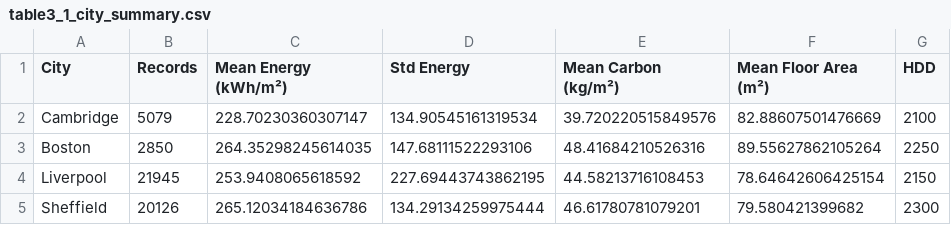
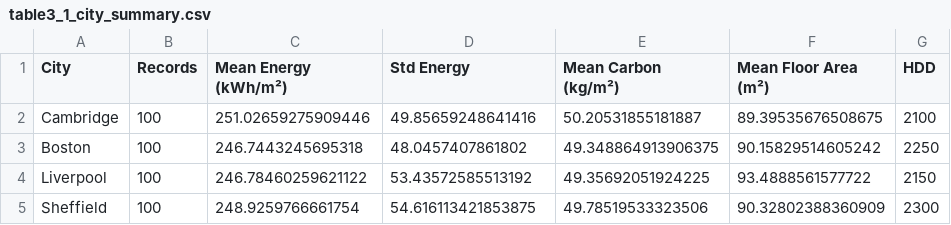
Before and after one commit to fena20/inverse-engineering-, a CSV file: outputs/thesis_figures/table3_1_city_summary.csv, drawn as a sheet.

```diff
--- a/outputs/thesis_figures/table3_1_city_summary.csv
+++ b/outputs/thesis_figures/table3_1_city_summary.csv
@@ -1,5 +1,5 @@
 City,Records,Mean Energy (kWh/m²),Std Energy,Mean Carbon (kg/m²),Mean Floor Area (m²),HDD
-Cambridge,5079,228.70230360307147,134.90545161319534,39.720220515849576,82.88607501476669,2100
-Boston,2850,264.35298245614035,147.68111522293106,48.41684210526316,89.55627862105264,2250
-Liverpool,21945,253.9408065618592,227.69443743862195,44.58213716108453,78.64642606425154,2150
-Sheffield,20126,265.12034184636786,134.29134259975444,46.61780781079201,79.580421399682,2300
+Cambridge,100,251.02659275909446,49.85659248641416,50.20531855181887,89.39535676508675,2100
+Boston,100,246.7443245695318,48.0457407861802,49.348864913906375,90.15829514605242,2250
+Liverpool,100,246.78460259621122,53.43572585513192,49.35692051924225,93.4888561577722,2150
+Sheffield,100,248.9259766661754,54.616113421853875,49.78519533323506,90.32802388360909,2300
```
Also changed, not shown: outputs/thesis_figures/table5_1_model_accuracy.csv, outputs/thesis_figures/table7_1_case_studies.csv, 42 other files.
